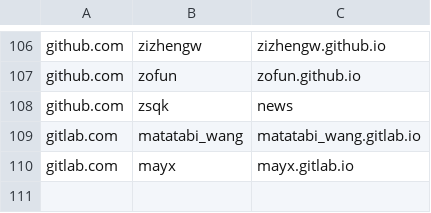
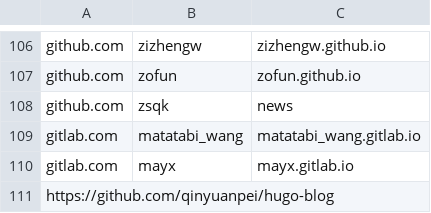
Before and after one commit to saveweb/Auto-backup-repo, a CSV file: repos.csv, drawn as a sheet; only a part is shown, gaps mark what is left out; the diff names each change by its address in the sheet, - before the commit and + after, or states it on an @@ line.

Commit message:
id:1165

```diff
--- a/repos.csv
+++ b/repos.csv
+row 111: https://github.com/qinyuanpei/hugo-blog
```
